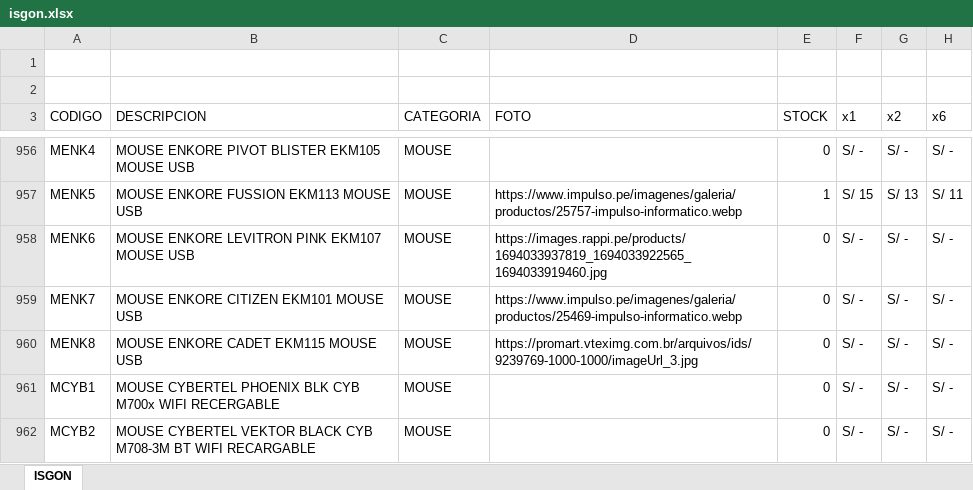
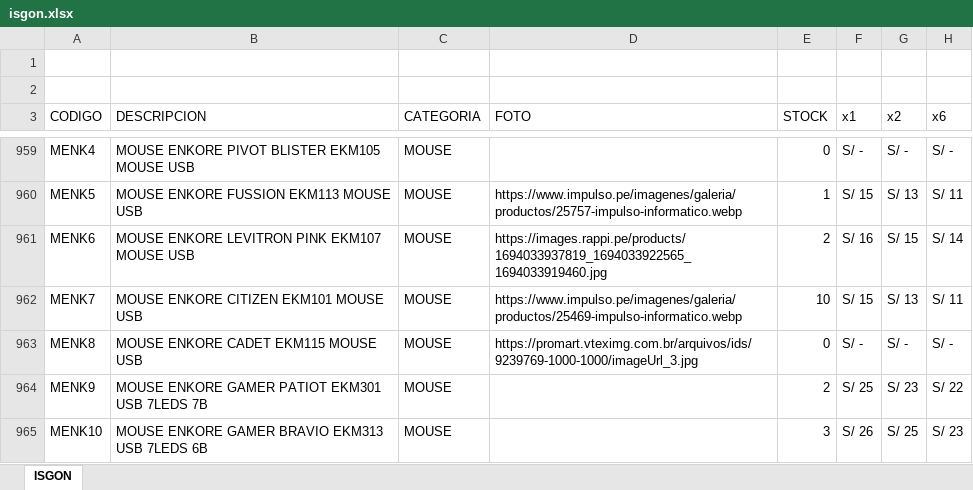
Before and after one commit to isgonweb/isgon, an Excel workbook: isgon.xlsx, sheet ISGON, drawn as a sheet; only a part is shown, gaps mark what is left out; the shorter side is filled out with more unchanged rows; values as stored, in another font and other column widths than the file's, no cell formats; table styles not drawn; addresses are those after the commit; the diff covers the shown part only; the diff names each change by its address in the sheet, - before the commit and + after, or states it on an @@ line.

```diff
--- a/isgon.xlsx (sheet ISGON)
+++ b/isgon.xlsx (sheet ISGON)
-E961 (STOCK): 0
+E961 (STOCK): 2
-F961 (x1): S/ -
+F961 (x1): S/ 16
-G961 (x2): S/ -
+G961 (x2): S/ 15
-H961 (x6): S/ -
+H961 (x6): S/ 14
-E962 (STOCK): 0
+E962 (STOCK): 10
-F962 (x1): S/ -
+F962 (x1): S/ 15
-G962 (x2): S/ -
+G962 (x2): S/ 13
-H962 (x6): S/ -
+H962 (x6): S/ 11
+row 964: MENK9 | MOUSE ENKORE GAMER PATIOT EKM301 USB 7LEDS 7B | MOUSE |  | 2 | S/ 25 | S/ 23 | S/ 22
+row 965: MENK10 | MOUSE ENKORE GAMER BRAVIO EKM313 USB 7LEDS 6B | MOUSE |  | 3 | S/ 26 | S/ 25 | S/ 23
```
Also changed, not shown: 37 added rows and 308 edited cells elsewhere in this sheet, cell formats.
